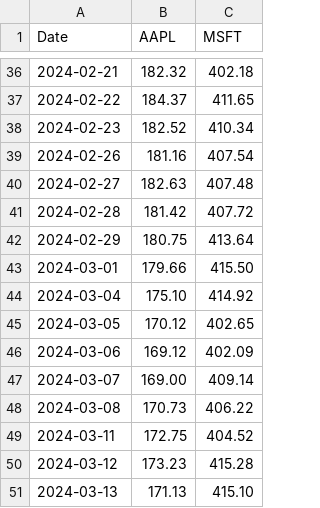
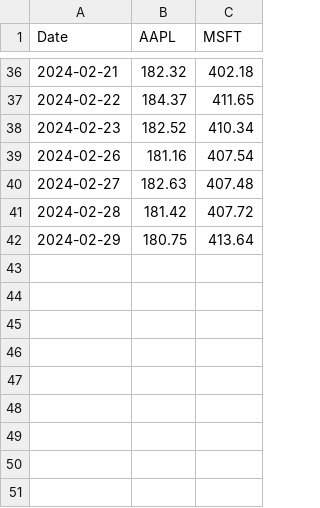
Before and after one commit to luka77bie/portfolio-risk-dashboard, a CSV file: data/sample_prices.csv, drawn as a sheet; only a part is shown, gaps mark what is left out; the diff names each change by its address in the sheet, - before the commit and + after, or states it on an @@ line.

Commit message:
Improve portfolio risk dashboard with fallback data pipeline

```diff
--- a/data/sample_prices.csv
+++ b/data/sample_prices.csv
-row 43: 2024-03-01 | 179.66 | 415.50
-row 44: 2024-03-04 | 175.10 | 414.92
-row 45: 2024-03-05 | 170.12 | 402.65
-row 46: 2024-03-06 | 169.12 | 402.09
-row 47: 2024-03-07 | 169.00 | 409.14
-row 48: 2024-03-08 | 170.73 | 406.22
-row 49: 2024-03-11 | 172.75 | 404.52
-row 50: 2024-03-12 | 173.23 | 415.28
-row 51: 2024-03-13 | 171.13 | 415.10
```
Also changed, not shown: 7 other files.
